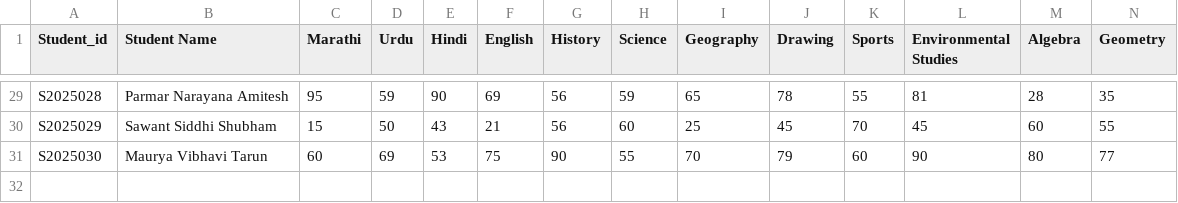
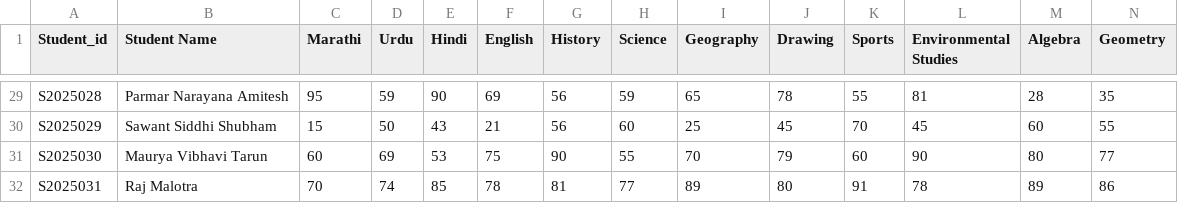
Before and after one commit to Abhishek-28-eng/DGPrediction, a CSV file: Data/Growth10th.csv, drawn as a sheet; only a part is shown, gaps mark what is left out; rows hold the shown columns only; the diff names each change by its address in the sheet, - before the commit and + after, or states it on an @@ line.

```diff
--- a/Data/Growth10th.csv
+++ b/Data/Growth10th.csv
+row 32: S2025031 | Raj Malotra | 70 | 74 | 85 | 78 | 81 | 77 | 89 | 80 | 91 | 78 | 89 | 86
```
Also changed, not shown: Data/8th_manual_ds.csv, Data/9th_manual_ds.csv, 39 other files.
